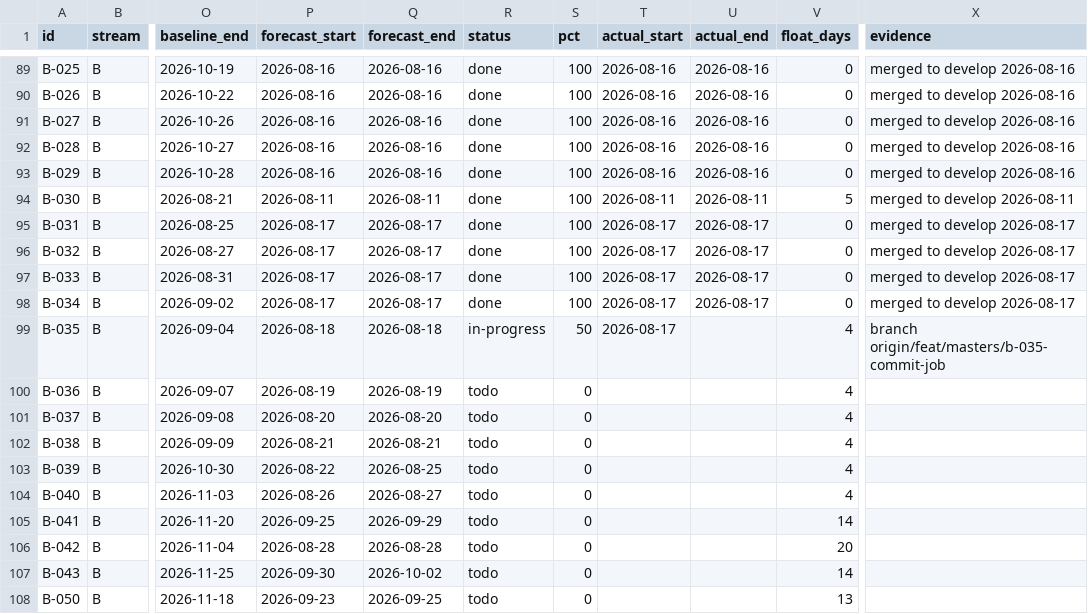
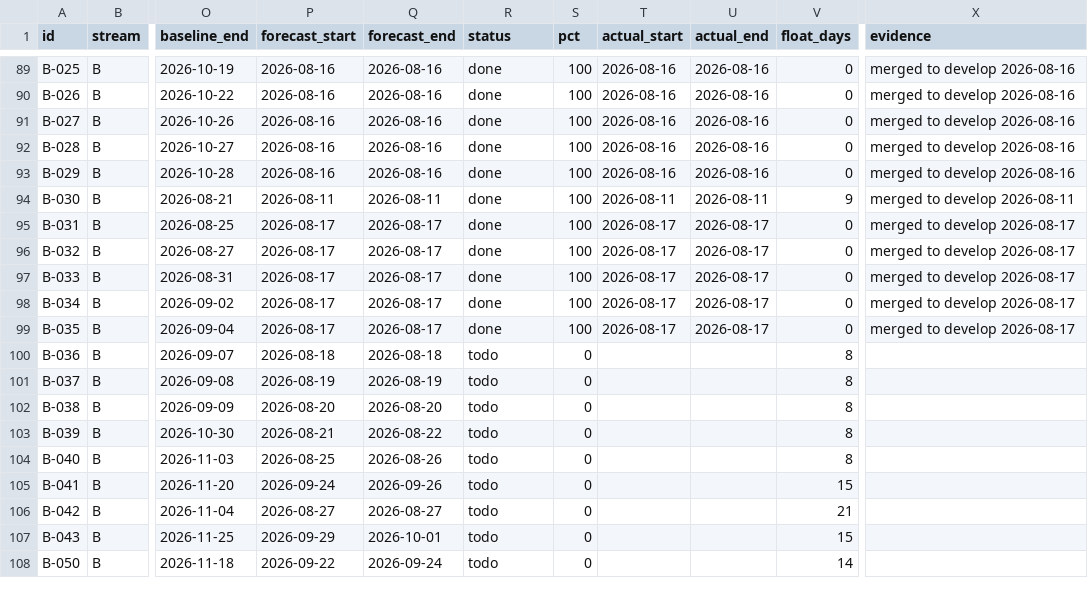
Before and after one commit to debashisedunext/EduTrack, a CSV file: docs/plan/tasks.csv, drawn as a sheet; only a part is shown, gaps mark what is left out; the diff covers the shown part only; the diff names each change by its address in the sheet, - before the commit and + after, or states it on an @@ line.

Commit message:
chore(plan): schedule refresh after push
Regenerated by plan-tracker. Status derived from git.

```diff
--- a/docs/plan/tasks.csv
+++ b/docs/plan/tasks.csv
-V94 (float_days): 5
+V94 (float_days): 9
-P99 (forecast_start): 2026-08-18
+P99 (forecast_start): 2026-08-17
-Q99 (forecast_end): 2026-08-18
+Q99 (forecast_end): 2026-08-17
-R99 (status): in-progress
+R99 (status): done
-S99 (pct): 50
+S99 (pct): 100
-U99 (actual_end): (empty)
+U99 (actual_end): 2026-08-17
-V99 (float_days): 4
+V99 (float_days): 0
-X99 (evidence): branch origin/feat/masters/b-035-commit-job
+X99 (evidence): merged to develop 2026-08-17
-P100 (forecast_start): 2026-08-19
+P100 (forecast_start): 2026-08-18
-Q100 (forecast_end): 2026-08-19
+Q100 (forecast_end): 2026-08-18
-V100:V104 (float_days): 4
+V100:V104 (float_days): 8
-P101 (forecast_start): 2026-08-20
+P101 (forecast_start): 2026-08-19
-Q101 (forecast_end): 2026-08-20
+Q101 (forecast_end): 2026-08-19
-P102 (forecast_start): 2026-08-21
+P102 (forecast_start): 2026-08-20
-Q102 (forecast_end): 2026-08-21
+Q102 (forecast_end): 2026-08-20
-P103 (forecast_start): 2026-08-22
+P103 (forecast_start): 2026-08-21
-Q103 (forecast_end): 2026-08-25
+Q103 (forecast_end): 2026-08-22
-P104 (forecast_start): 2026-08-26
+P104 (forecast_start): 2026-08-25
-Q104 (forecast_end): 2026-08-27
+Q104 (forecast_end): 2026-08-26
-P105 (forecast_start): 2026-09-25
+P105 (forecast_start): 2026-09-24
-Q105 (forecast_end): 2026-09-29
+Q105 (forecast_end): 2026-09-26
-V105 (float_days): 14
+V105 (float_days): 15
-P106 (forecast_start): 2026-08-28
+P106 (forecast_start): 2026-08-27
-Q106 (forecast_end): 2026-08-28
+Q106 (forecast_end): 2026-08-27
-V106 (float_days): 20
+V106 (float_days): 21
-P107 (forecast_start): 2026-09-30
+P107 (forecast_start): 2026-09-29
-Q107 (forecast_end): 2026-10-02
+Q107 (forecast_end): 2026-10-01
-V107 (float_days): 14
+V107 (float_days): 15
-P108 (forecast_start): 2026-09-23
+P108 (forecast_start): 2026-09-22
-Q108 (forecast_end): 2026-09-25
+Q108 (forecast_end): 2026-09-24
-V108 (float_days): 13
+V108 (float_days): 14
```
Also changed, not shown: 111 edited cells elsewhere in this file, 3 other files.
